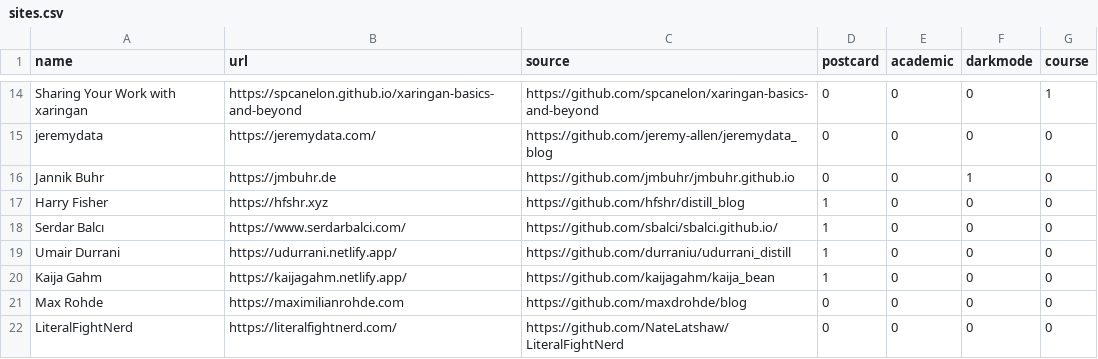
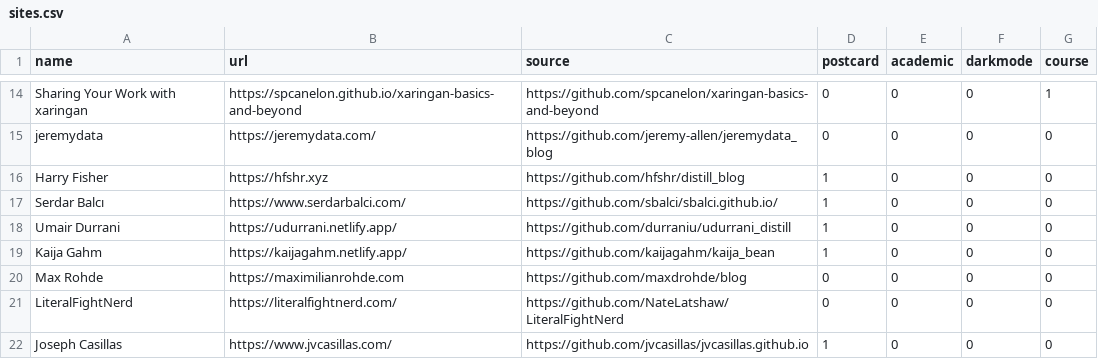
Before and after one commit to jhelvy/distillery, a CSV file: sites.csv, drawn as a sheet; only a part is shown, gaps mark what is left out; the shorter side is filled out with more unchanged rows.

Commit message:
removed Jannik Buhr's site (no longer distill), see #74

```diff
--- a/sites.csv
+++ b/sites.csv
@@ -15,3 +15,2 @@ Sharing Your Work with xaringan,https://spcanelon.github.io/xaringan-basics-and-
 jeremydata,https://jeremydata.com/,https://github.com/jeremy-allen/jeremydata_blog,0,0,0,0
-Jannik Buhr,https://jmbuhr.de,https://github.com/jmbuhr/jmbuhr.github.io,0,0,1,0
 Harry Fisher,https://hfshr.xyz,https://github.com/hfshr/distill_blog,1,0,0,0
```
